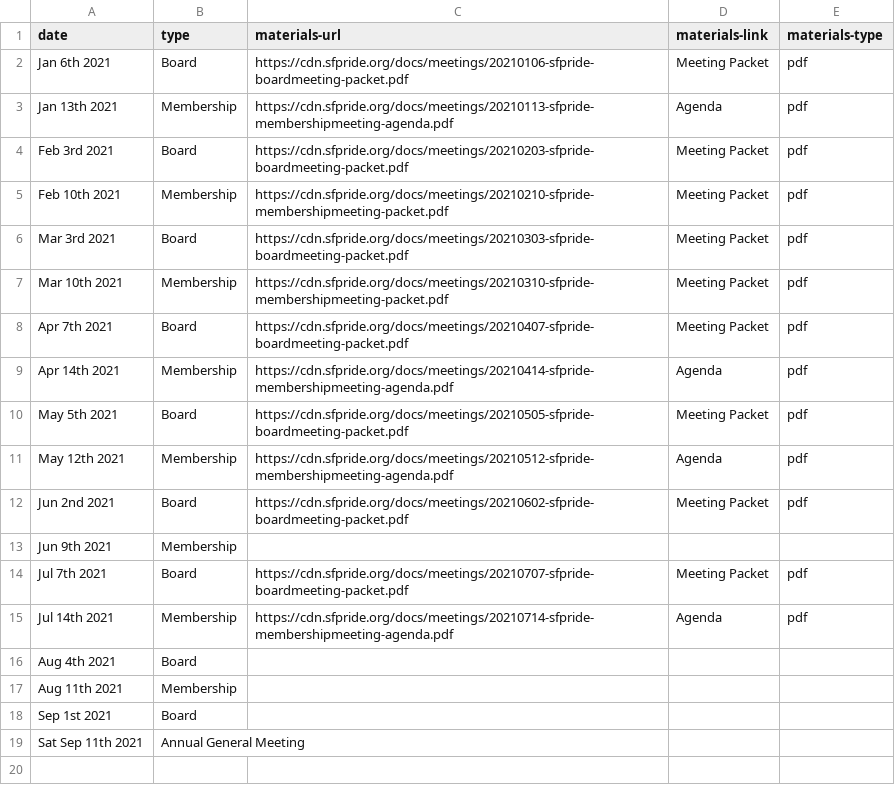
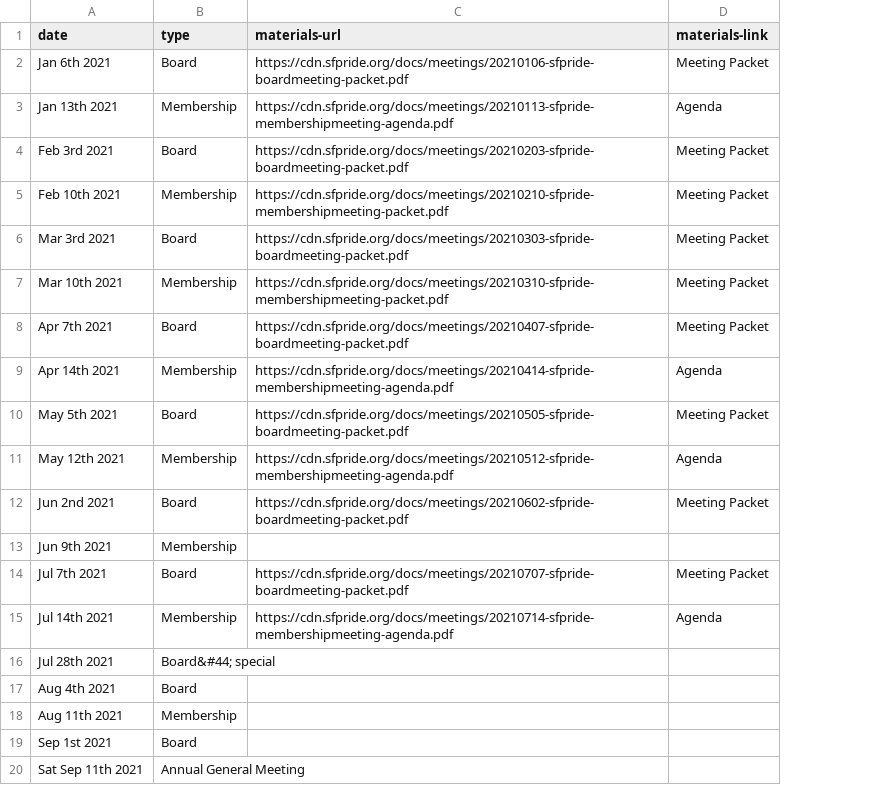
Before and after one commit to sfpride/members, a CSV file: _data/calendar.csv, drawn as a sheet; removed rows and columns are numbered as before the commit, all else as after; the diff names each change by its address in the sheet, - before the commit and + after, or states it on an @@ line.

Commit message:
special BoD meeting

```diff
--- a/_data/calendar.csv
+++ b/_data/calendar.csv
-column E (materials-type), rows 2-15: pdf | pdf | pdf | pdf | pdf | pdf | pdf | pdf | pdf | pdf | pdf |  | pdf | pdf
+row 16: Jul 28th 2021 | Board&#44; special
```
